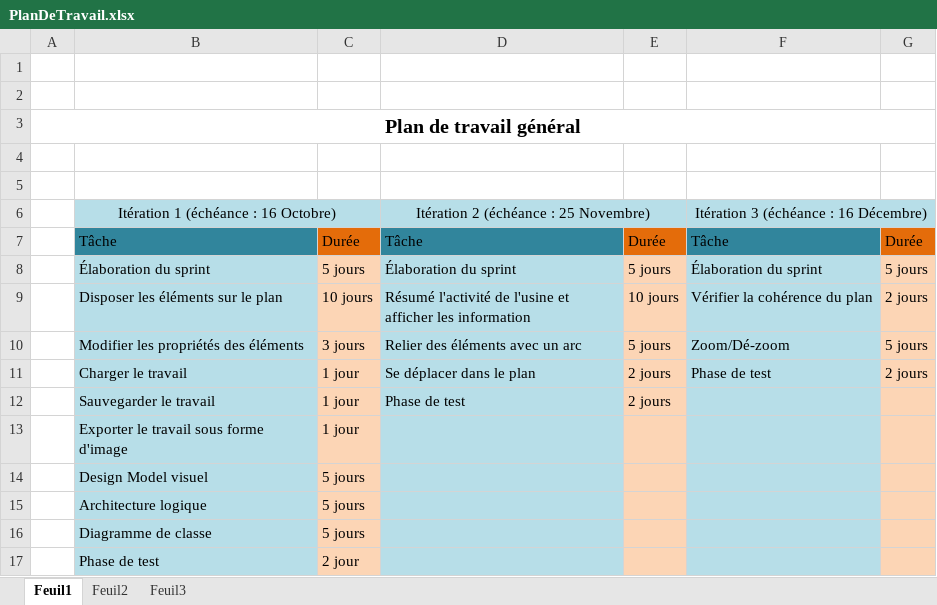
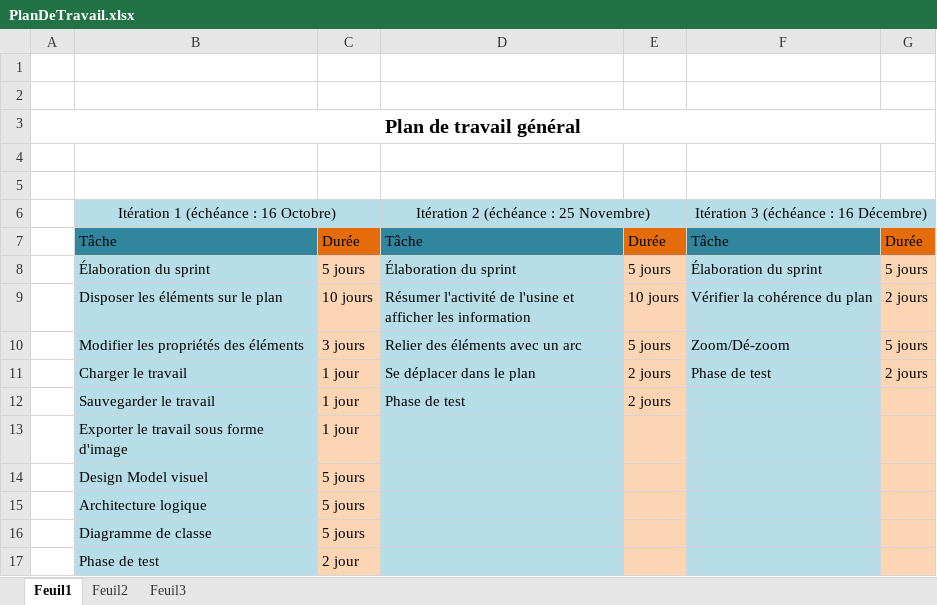
Before and after one commit to baudsp/Projet-ulaval-centre-de-recyclage---daltons, an Excel workbook: Document/PlanDeTravail.xlsx, sheet Feuil1, drawn as a sheet; values as stored, in another font and other column widths than the file's, no borders; the diff names each change by its address in the sheet, - before the commit and + after, or states it on an @@ line.

Commit message:
qq maj sur artefcat 1 et le plan de travail (typos)

```diff
--- a/Document/PlanDeTravail.xlsx (sheet Feuil1)
+++ b/Document/PlanDeTravail.xlsx (sheet Feuil1)
-D9: Résumé l'activité de…
+D9: Résumer l'activité de…
```
Also changed, not shown: 2 other files.
